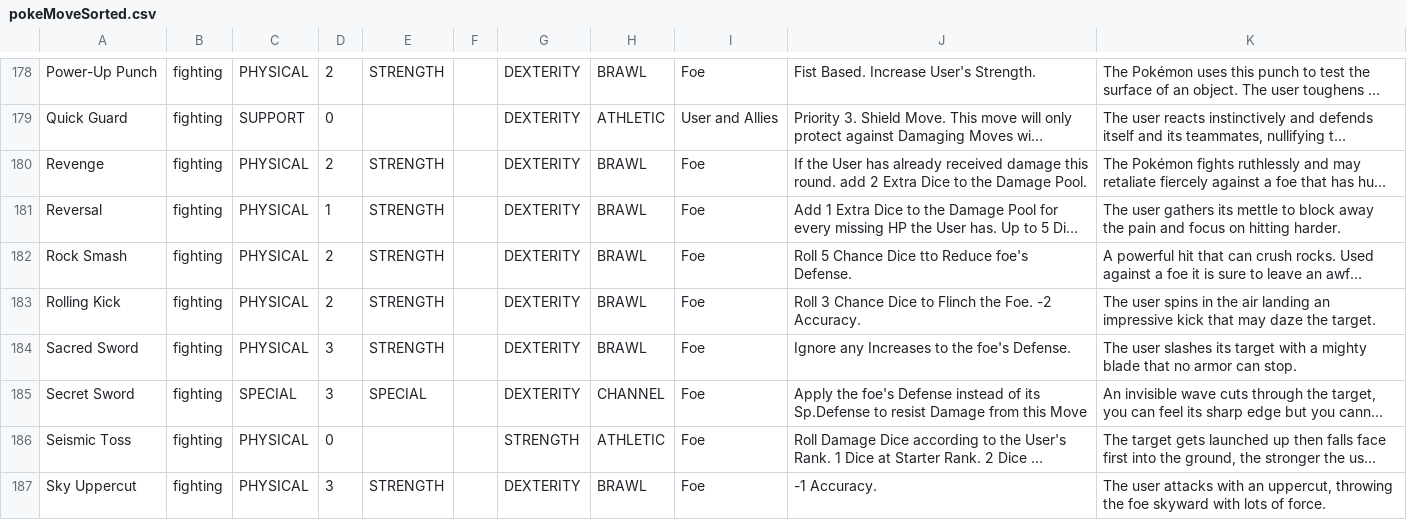
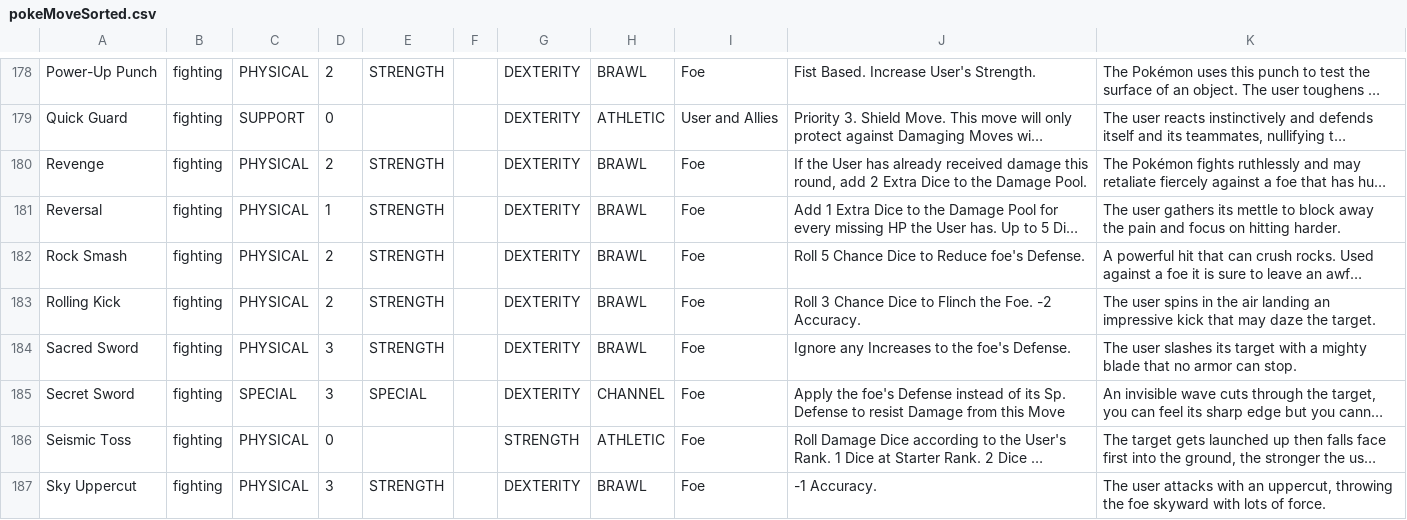
Before and after one commit to XShadeSlayerXx/PokeRole-Discord.py-Base, a CSV file: pokeMoveSorted.csv, drawn as a sheet; only a part is shown, gaps mark what is left out; long unchanged cells end in …; the diff covers the shown part only; the diff names each change by its address in the sheet, - before the commit and + after, or states it on an @@ line.

```diff
--- a/pokeMoveSorted.csv
+++ b/pokeMoveSorted.csv
-J180: …damage this round. add 2…
+J180: …damage this round, add 2…
-J182: Roll 5 Chance Dice tto Reduce foe's Defense.
+J182: Roll 5 Chance Dice to Reduce foe's Defense.
-J185: …of its Sp.Defense to resist…
+J185: …of its Sp. Defense to resist…
```
Also changed, not shown: 9 edited cells elsewhere in this file.
